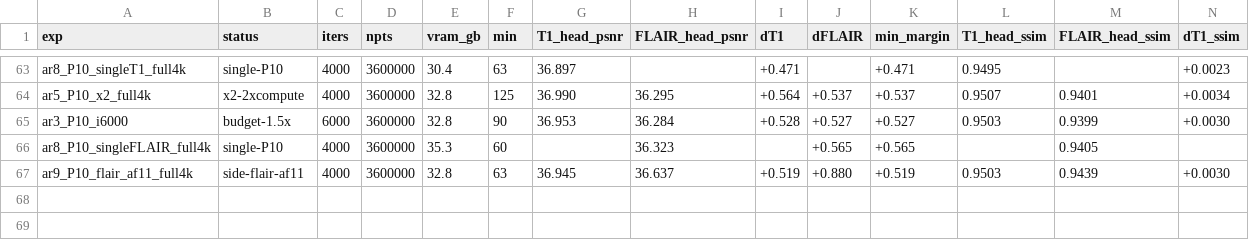
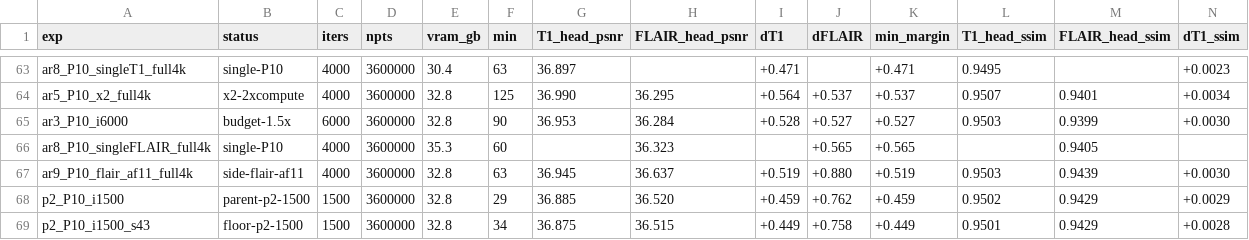
Before and after one commit to sober235/mcgs, a TSV file: autoresearch_jyz_af12.tsv, drawn as a sheet; only a part is shown, gaps mark what is left out; rows hold the shown columns only; the diff names each change by its address in the sheet, - before the commit and + after, or states it on an @@ line.

Commit message:
autoresearch jyz af12 phase 2: round 0 read - design-B references at 1500 (36.885 / 36.520), seed floor 0.010 / 0.005 dB

```diff
--- a/autoresearch_jyz_af12.tsv
+++ b/autoresearch_jyz_af12.tsv
+row 68: p2_P10_i1500 | parent-p2-1500 | 1500 | 3600000 | 32.8 | 29 | 36.885 | 36.520 | +0.459 | +0.762 | +0.459 | 0.9502 | 0.9429 | +0.0029
+row 69: p2_P10_i1500_s43 | floor-p2-1500 | 1500 | 3600000 | 32.8 | 34 | 36.875 | 36.515 | +0.449 | +0.758 | +0.449 | 0.9501 | 0.9429 | +0.0028
```
Also changed, not shown: 1 other file.
